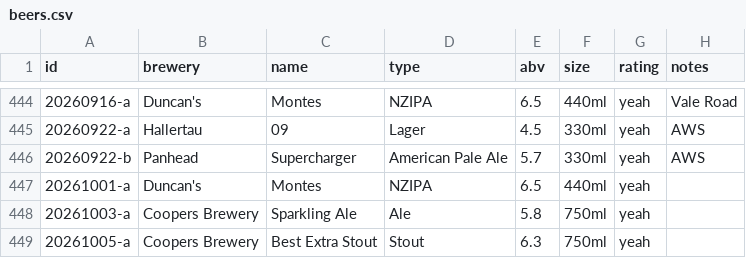
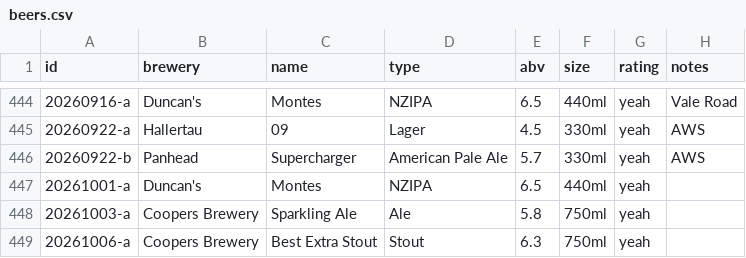
Before and after one commit to nmoorenz/beer-site, a CSV file: beers.csv, drawn as a sheet; only a part is shown, gaps mark what is left out.

Commit message:
Update beers.csv
Proper date

```diff
--- a/beers.csv
+++ b/beers.csv
@@ -448,2 +448,2 @@ id,brewery,name,type,abv,size,rating,notes
 20261003-a,Coopers Brewery,Sparkling Ale,Ale,5.8,750ml,yeah,
-20261005-a,Coopers Brewery,Best Extra Stout,Stout,6.3,750ml,yeah,
+20261006-a,Coopers Brewery,Best Extra Stout,Stout,6.3,750ml,yeah,
```
